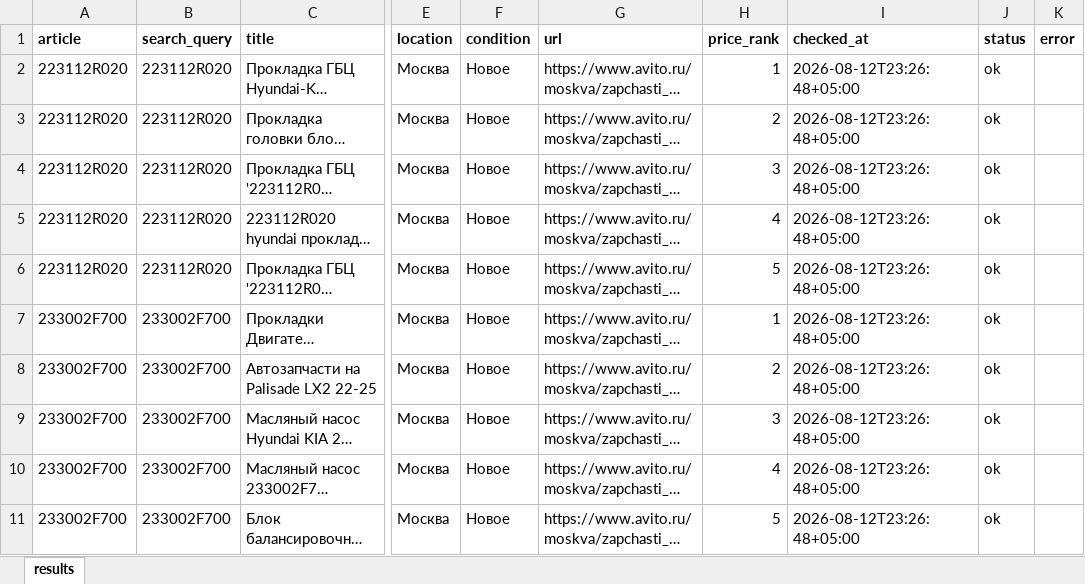
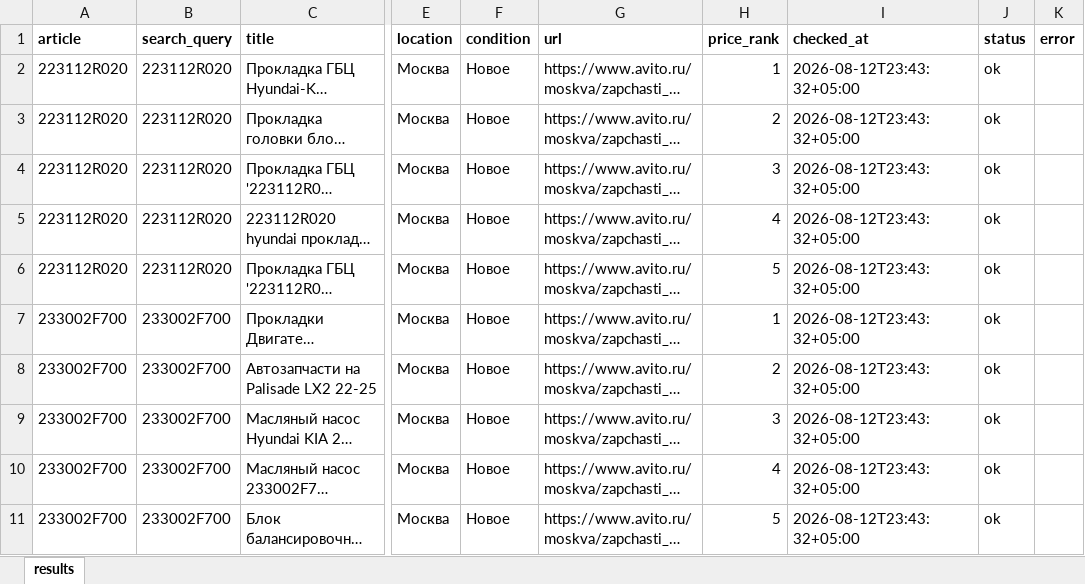
Before and after one commit to viffin-ai/Avito-Parts-Parser, an Excel workbook: result.xlsx, sheet results, drawn as a sheet; only a part is shown, gaps mark what is left out; long unchanged cells end in …; values as stored, in another font and other column widths than the file's, no borders; the diff names each change by its address in the sheet, - before the commit and + after, or states it on an @@ line.

```diff
--- a/result.xlsx (sheet results)
+++ b/result.xlsx (sheet results)
-I2:I11 (checked_at): 2026-08-12T23:26:48+05:00
+I2:I11 (checked_at): 2026-08-12T23:43:32+05:00
```
Also changed, not shown: 3 other files.
